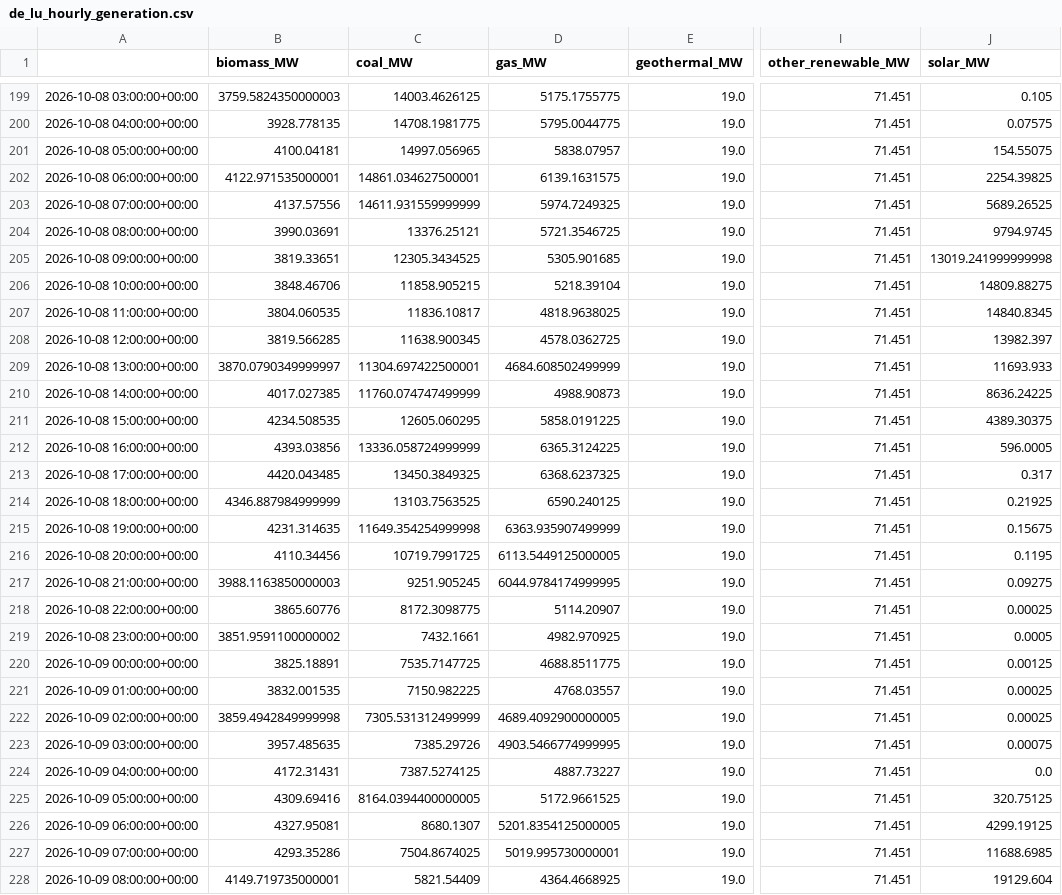
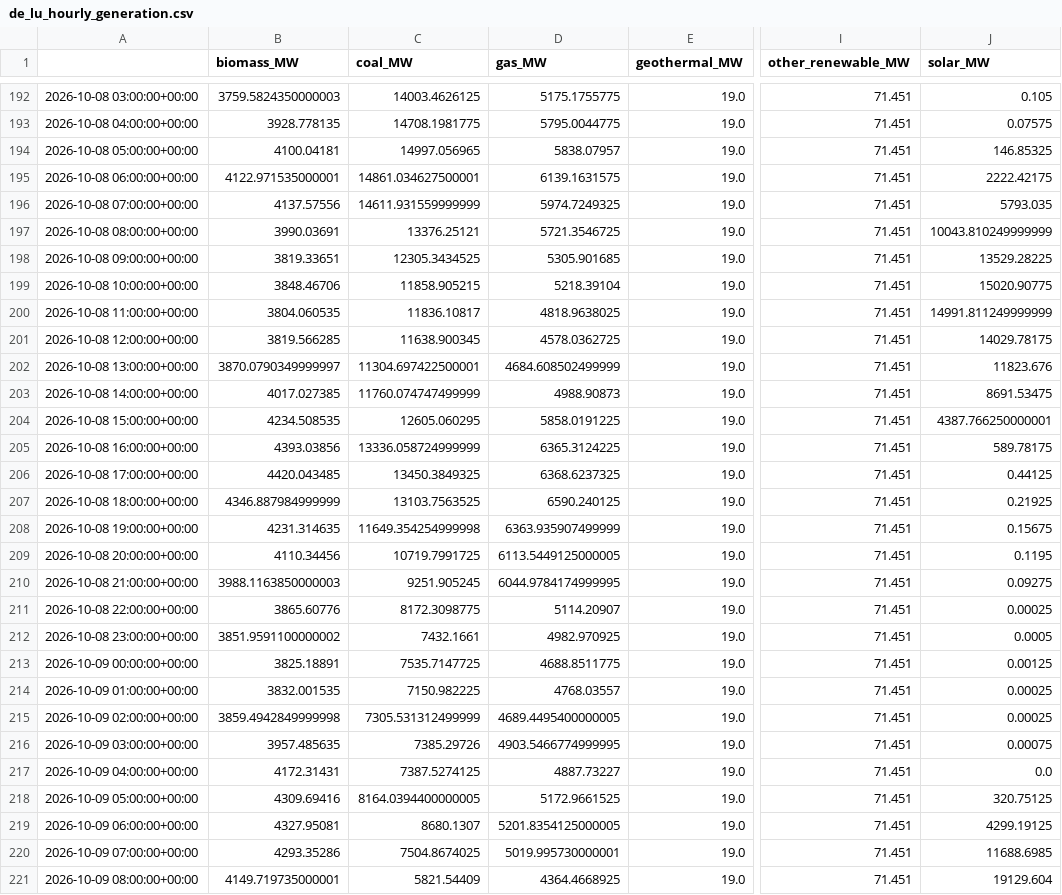
Before and after one commit to dayture/greenit_carbon_impact_forecasting, a CSV file: data/de_lu_hourly_generation.csv, drawn as a sheet; only a part is shown, gaps mark what is left out; addresses are those after the commit; the diff covers the shown part only; the diff names each change by its address in the sheet, - before the commit and + after, or states it on an @@ line.

```diff
--- a/data/de_lu_hourly_generation.csv
+++ b/data/de_lu_hourly_generation.csv
-J194 (solar_MW): 154.55075
+J194 (solar_MW): 146.85325
-J195 (solar_MW): 2254.39825
+J195 (solar_MW): 2222.42175
-J196 (solar_MW): 5689.26525
+J196 (solar_MW): 5793.035
-J197 (solar_MW): 9794.9745
+J197 (solar_MW): 10043.810249999999
-J198 (solar_MW): 13019.241999999998
+J198 (solar_MW): 13529.28225
-J199 (solar_MW): 14809.88275
+J199 (solar_MW): 15020.90775
-J200 (solar_MW): 14840.8345
+J200 (solar_MW): 14991.811249999999
-J201 (solar_MW): 13982.397
+J201 (solar_MW): 14029.78175
-J202 (solar_MW): 11693.933
+J202 (solar_MW): 11823.676
-J203 (solar_MW): 8636.24225
+J203 (solar_MW): 8691.53475
-J204 (solar_MW): 4389.30375
+J204 (solar_MW): 4387.766250000001
-J205 (solar_MW): 596.0005
+J205 (solar_MW): 589.78175
-J206 (solar_MW): 0.317
+J206 (solar_MW): 0.44125
-D215 (gas_MW): 4689.4092900000005
+D215 (gas_MW): 4689.4495400000005
```
Also changed, not shown: 7 added rows, 7 removed rows and 12 edited cells elsewhere in this file, data/de_lu_carbon_intensity.csv, data/de_lu_features.csv, 2 other files.
